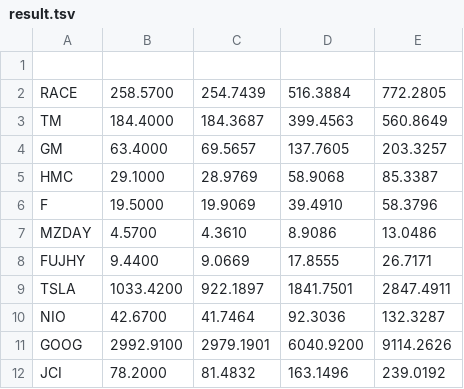
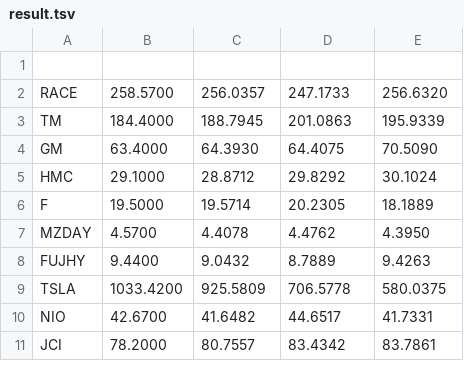
Before and after one commit to YIFEI-MA/diffusion_markov_sim, a TSV file: result.tsv, drawn as a sheet; only a part is shown; the diff covers the shown part only.

```diff
--- a/result.tsv
+++ b/result.tsv
@@ -1,12 +1,11 @@
 
-RACE      	  258.5700	  254.7439	  516.3884	  772.2805
-TM        	  184.4000	  184.3687	  399.4563	  560.8649
-GM        	   63.4000	   69.5657	  137.7605	  203.3257
-HMC       	   29.1000	   28.9769	   58.9068	   85.3387
-F         	   19.5000	   19.9069	   39.4910	   58.3796
-MZDAY     	    4.5700	    4.3610	    8.9086	   13.0486
-FUJHY     	    9.4400	    9.0669	   17.8555	   26.7171
-TSLA      	 1033.4200	  922.1897	 1841.7501	 2847.4911
-NIO       	   42.6700	   41.7464	   92.3036	  132.3287
-GOOG      	 2992.9100	 2979.1901	 6040.9200	 9114.2626
-JCI       	   78.2000	   81.4832	  163.1496	  239.0192
+RACE      	  258.5700	  256.0357	  247.1733	  256.6320
+TM        	  184.4000	  188.7945	  201.0863	  195.9339
+GM        	   63.4000	   64.3930	   64.4075	   70.5090
+HMC       	   29.1000	   28.8712	   29.8292	   30.1024
+F         	   19.5000	   19.5714	   20.2305	   18.1889
+MZDAY     	    4.5700	    4.4078	    4.4762	    4.3950
+FUJHY     	    9.4400	    9.0432	    8.7889	    9.4263
+TSLA      	 1033.4200	  925.5809	  706.5778	  580.0375
+NIO       	   42.6700	   41.6482	   44.6517	   41.7331
+JCI       	   78.2000	   80.7557	   83.4342	   83.7861
```
Also changed, not shown: 1 added row and 75 edited cells elsewhere in this file, 3 other files.
